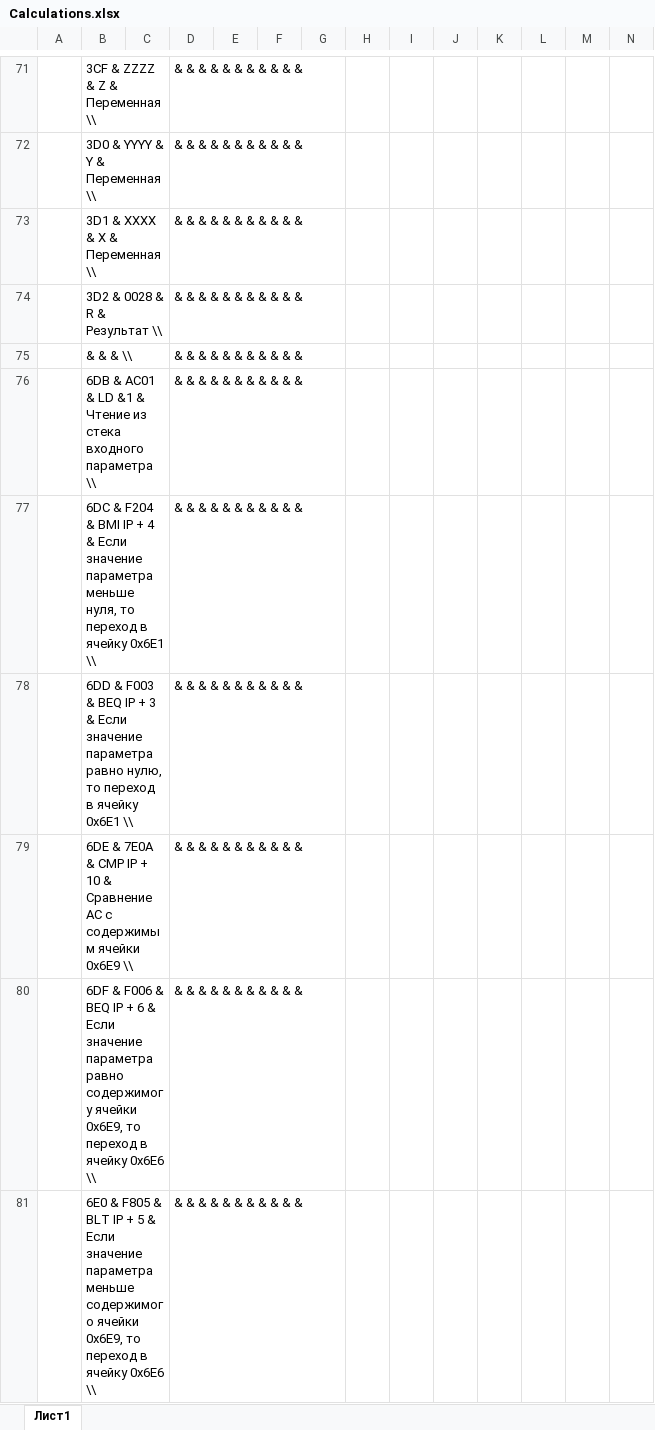
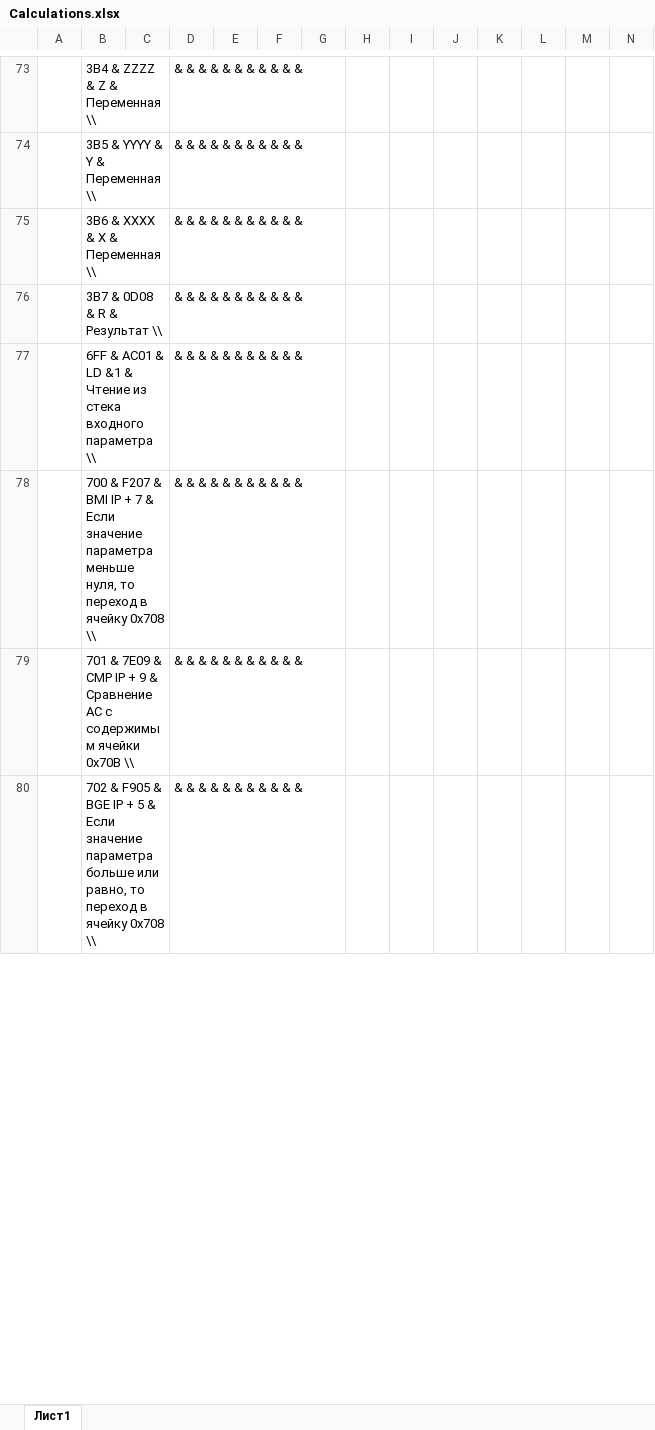
Before and after one commit to Kholoshnia/computer-professional-basics, an Excel workbook: Lab 4/Calculations.xlsx, sheet Лист1, drawn as a sheet; only a part is shown, gaps mark what is left out; values as stored, in another font and other column widths than the file's, no borders; removed rows and columns are numbered as before the commit, all else as after; rows hold the shown columns only; the diff covers the shown part only; the diff names each change by its address in the sheet, - before the commit and + after, or states it on an @@ line.

```diff
--- a/Lab 4/Calculations.xlsx (sheet Лист1)
+++ b/Lab 4/Calculations.xlsx (sheet Лист1)
-B73: 3CF & ZZZZ & Z & Переменная \\
+B73: 3B4 & ZZZZ & Z & Переменная \\
-B74: 3D0 & YYYY & Y & Переменная \\
+B74: 3B5 & YYYY & Y & Переменная \\
-B75: 3D1 & XXXX & X & Переменная \\
+B75: 3B6 & XXXX & X & Переменная \\
-B76: 3D2 & 0028 & R & Результат \\
+B76: 3B7 & 0D08 & R & Результат \\
-row 75:  | & & & \\ |  | & & & & & & & & & & &
-B77: 6DB & AC01…
+B77: 6FF & AC01…
-B78: 6DC & F204 & BMI IP + 4 & Если значение параметра меньше нуля, то переход в ячейку 0x6E1 \\
+B78: 700 & F207 & BMI IP + 7 & Если значение параметра меньше нуля, то переход в ячейку 0x708 \\
-row 78:  | 6DD & F003 & BEQ IP + 3 & Если значение параметра равно нулю, то переход в ячейку 0x6E1 \\ |  | & & & & & & & & & & &
-B79: 6DE & 7E0A & CMP IP + 10 & Сравнение AC с содержимым ячейки 0x6E9 \\
+B79: 701 & 7E09 & CMP IP + 9 & Сравнение AC с содержимым ячейки 0x70B \\
-row 80:  | 6DF & F006 & BEQ IP + 6 & Если значение параметра равно содержимогу ячейки 0x6E9, то переход в ячейку 0x6E6 \\ |  | & & & & & & & & & & &
-B80: 6E0 & F805 & BLT IP + 5 & Если значение параметра меньше содержимого ячейки 0x6E9, то переход в ячейку 0x6E6 \\
+B80: 702 & F905 & BGE IP + 5 & Если значение параметра больше или равно, то переход в ячейку 0x708 \\
```
Also changed, not shown: 22 added rows, 20 removed rows, 63 edited cells and row numbers in column A elsewhere in this sheet, formulas that keep their value, 10 other files.
